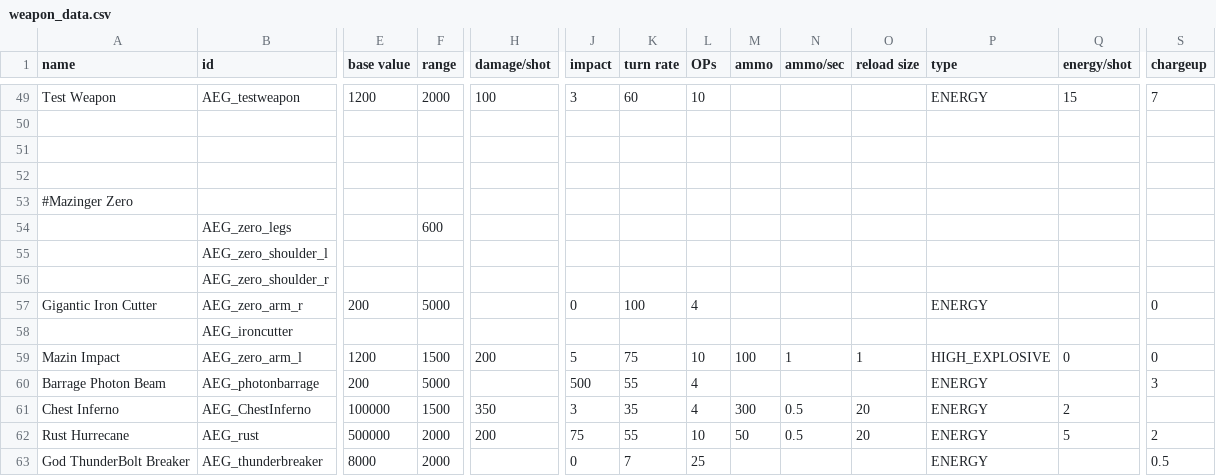
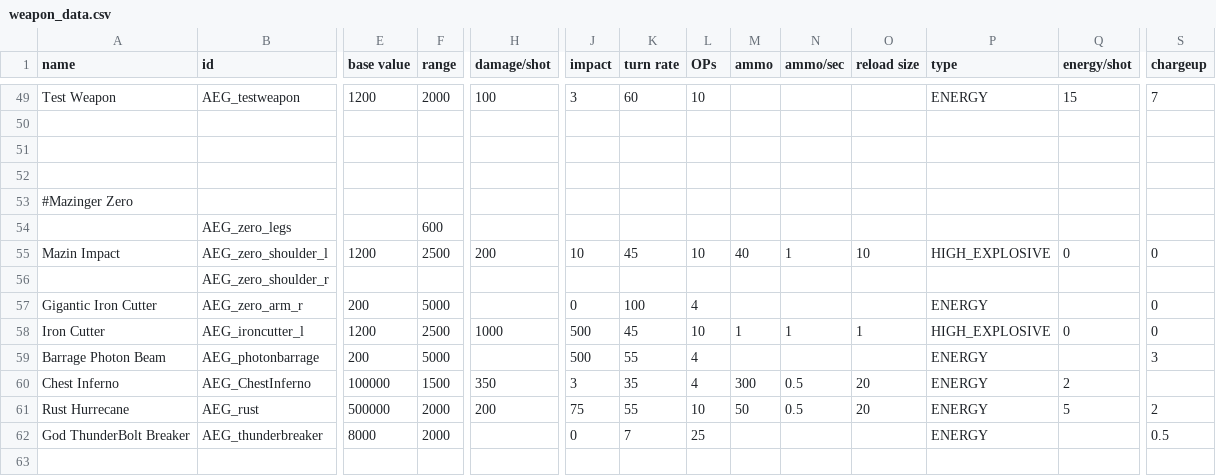
Before and after one commit to OmegaCore7/AEG, a CSV file: data/weapons/weapon_data.csv, drawn as a sheet; only a part is shown, gaps mark what is left out; removed rows and columns are numbered as before the commit, all else as after; rows hold the shown columns only; the diff names each change by its address in the sheet, - before the commit and + after, or states it on an @@ line.

```diff
--- a/data/weapons/weapon_data.csv
+++ b/data/weapons/weapon_data.csv
-row 55:  | AEG_zero_shoulder_l
+row 55: Mazin Impact | AEG_zero_shoulder_l | 1200 | 2500 | 200 | 10 | 45 | 10 | 40 | 1 | 10 | HIGH_EXPLOSIVE | 0 | 0
-row 58:  | AEG_ironcutter
-row 59: Mazin Impact | AEG_zero_arm_l | 1200 | 1500 | 200 | 5 | 75 | 10 | 100 | 1 | 1 | HIGH_EXPLOSIVE | 0 | 0
+row 58: Iron Cutter | AEG_ironcutter_l | 1200 | 2500 | 1000 | 500 | 45 | 10 | 1 | 1 | 1 | HIGH_EXPLOSIVE | 0 | 0
```
Also changed, not shown: 14 other files.
